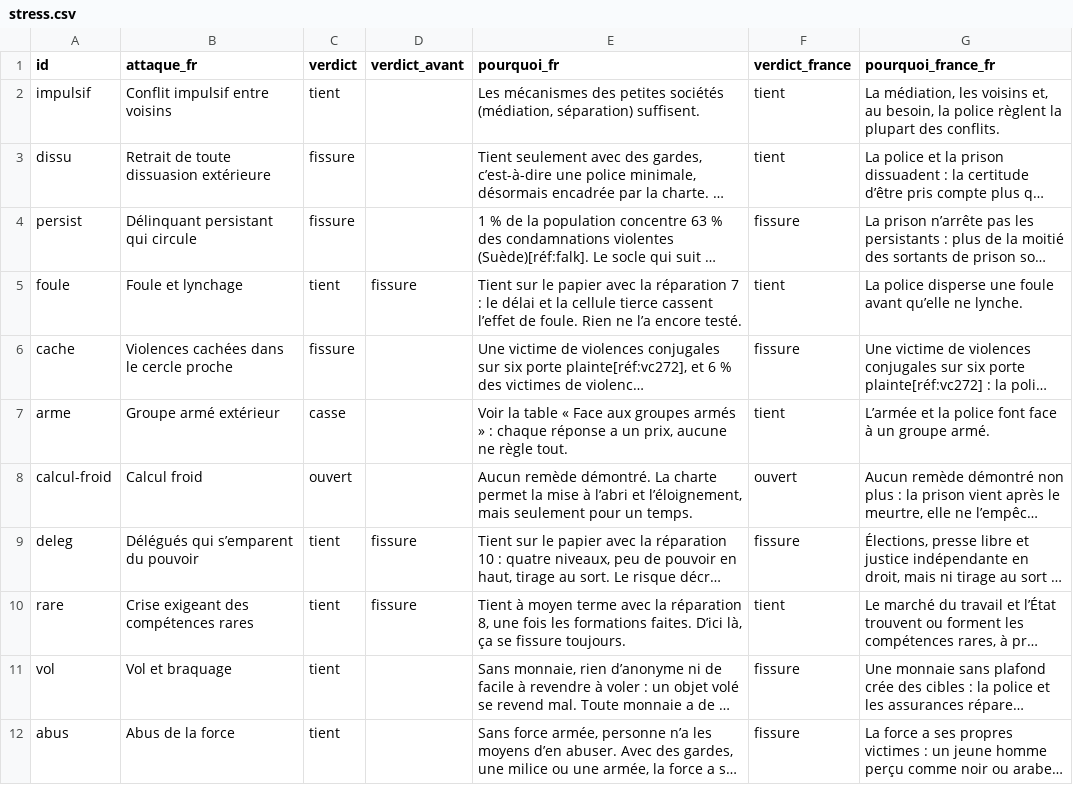
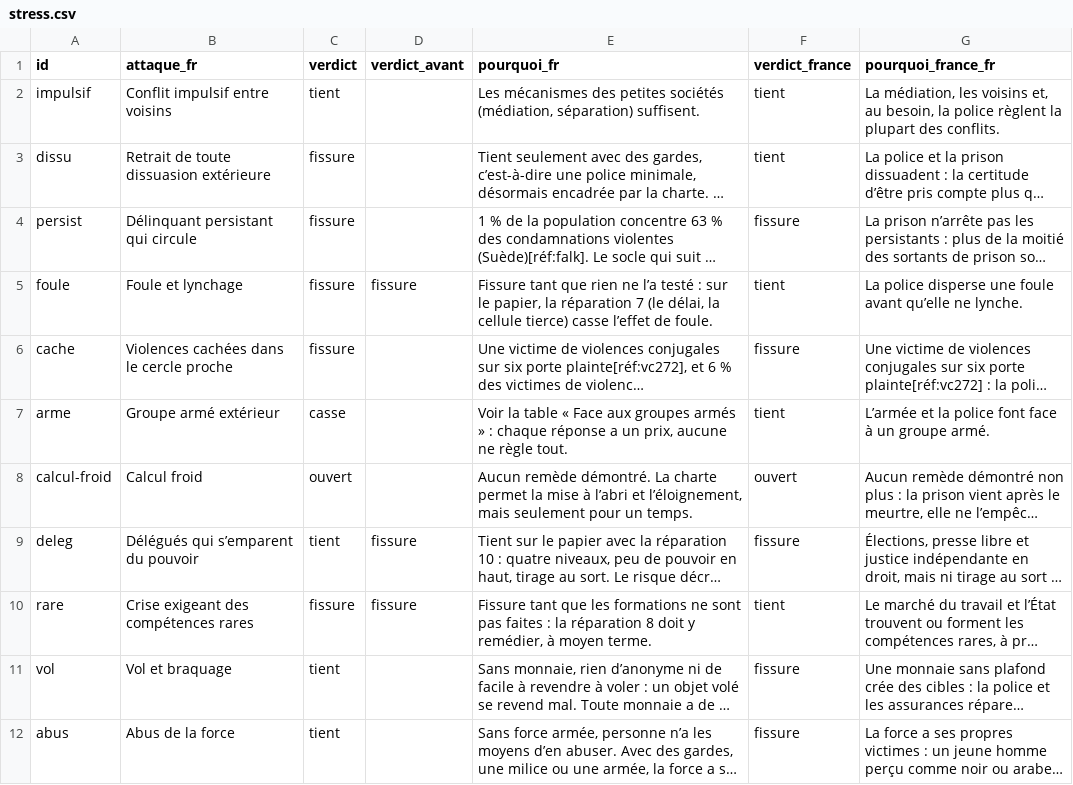
Before and after one commit to labo-de-la-bande/labo-de-la-bande.github.io, a CSV file: data/stress.csv, drawn as a sheet; long unchanged cells end in …; the diff names each change by its address in the sheet, - before the commit and + after, or states it on an @@ line.

```diff
--- a/data/stress.csv
+++ b/data/stress.csv
-C5 (verdict): tient
+C5 (verdict): fissure
-E5 (pourquoi_fr): Tient sur le papier avec la réparation 7 : le délai et la cellule tierce cassent l’effet de foule. Rien ne l’a encore testé.
+E5 (pourquoi_fr): Fissure tant que rien ne l’a testé : sur le papier, la réparation 7 (le délai, la cellule tierce) casse l’effet de foule.
-C10 (verdict): tient
+C10 (verdict): fissure
-E10 (pourquoi_fr): Tient à moyen terme avec la réparation 8, une fois les formations faites. D’ici là, ça se fissure toujours.
+E10 (pourquoi_fr): Fissure tant que les formations ne sont pas faites : la réparation 8 doit y remédier, à moyen terme.
```
Also changed, not shown: 2 other files.
